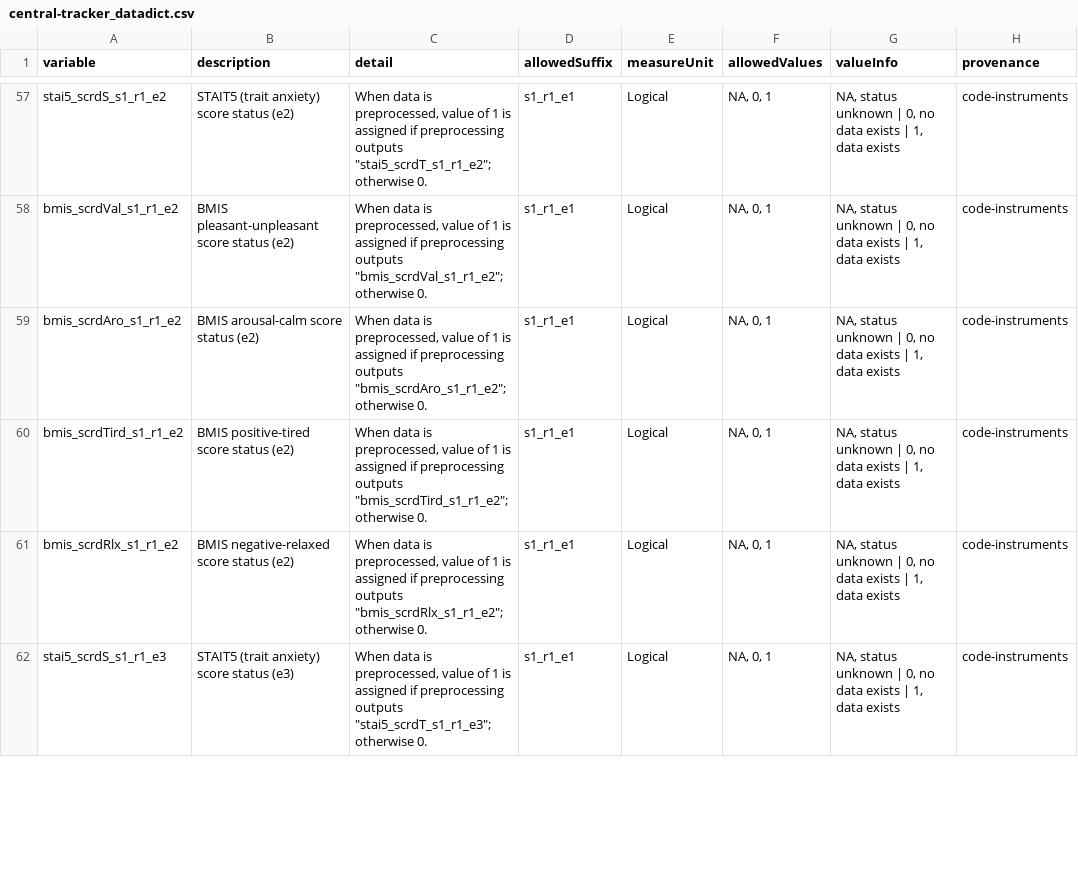
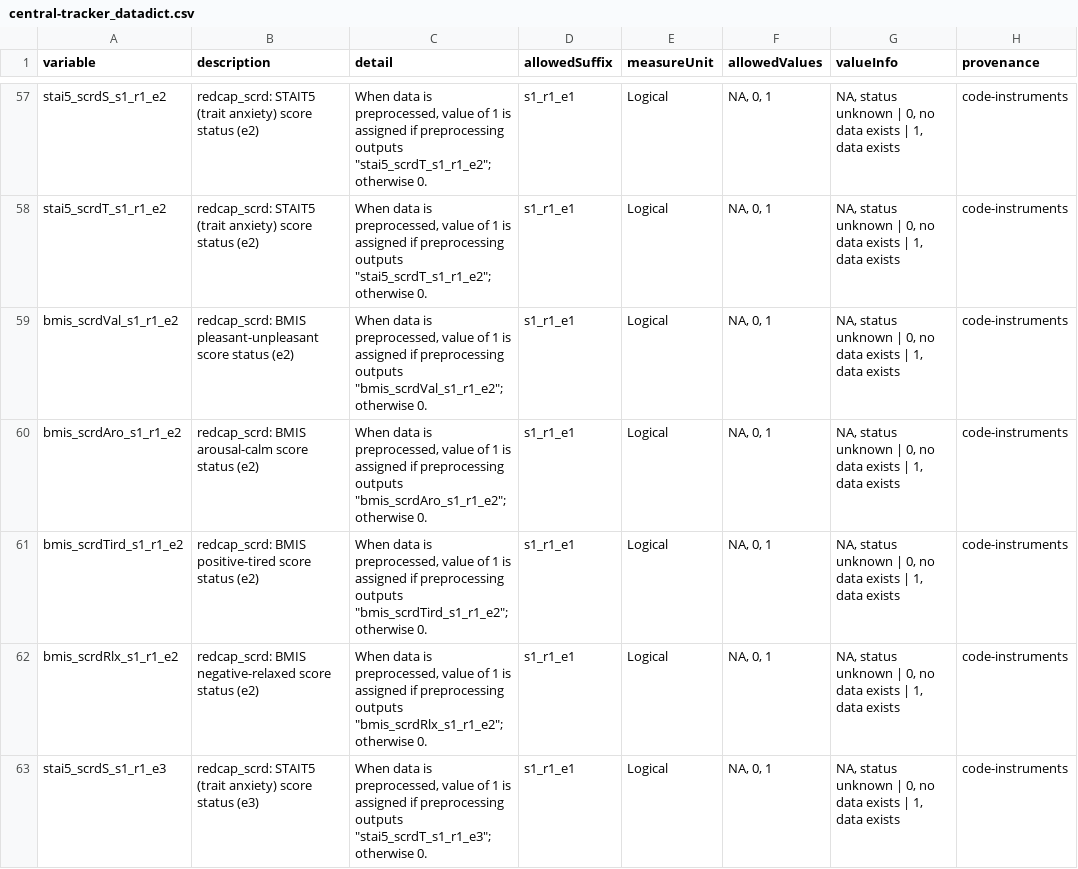
Before and after one commit to NDCLab/rwe-eeg-dataset, a CSV file: data-monitoring/data-dictionary/central-tracker_datadict.csv, drawn as a sheet; only a part is shown, gaps mark what is left out; addresses are those after the commit; the diff covers the shown part only; the diff names each change by its address in the sheet, - before the commit and + after, or states it on an @@ line.

Commit message:
Update central tracker data dico

```diff
--- a/data-monitoring/data-dictionary/central-tracker_datadict.csv
+++ b/data-monitoring/data-dictionary/central-tracker_datadict.csv
-B57 (description): STAIT5 (trait…
+B57 (description): redcap_scrd: STAIT5 (trait…
+row 58: stai5_scrdT_s1_r1_e2 | redcap_scrd: STAIT5 (trait anxiety) score status (e2) | When data is preprocessed, value of 1 is assigned if preprocessing outputs "stai5_scrdT_s1_r1_e2"; otherwise 0. | s1_r1_e1 | Logical | NA, 0, 1 | NA, status unknown | 0, no data exists | 1, data exists | code-instruments
-B59 (description): BMIS pleasant-unpleasant…
+B59 (description): redcap_scrd: BMIS pleasant-unpleasant…
-B60 (description): BMIS arousal-calm score status (e2)
+B60 (description): redcap_scrd: BMIS arousal-calm score status (e2)
-B61 (description): BMIS positive-tired score status (e2)
+B61 (description): redcap_scrd: BMIS positive-tired score status (e2)
-B62 (description): BMIS negative-relaxed…
+B62 (description): redcap_scrd: BMIS negative-relaxed…
-B63 (description): STAIT5 (trait…
+B63 (description): redcap_scrd: STAIT5 (trait…
```
Also changed, not shown: 3 added rows, 1 removed row and 79 edited cells elsewhere in this file, 1 other file.
